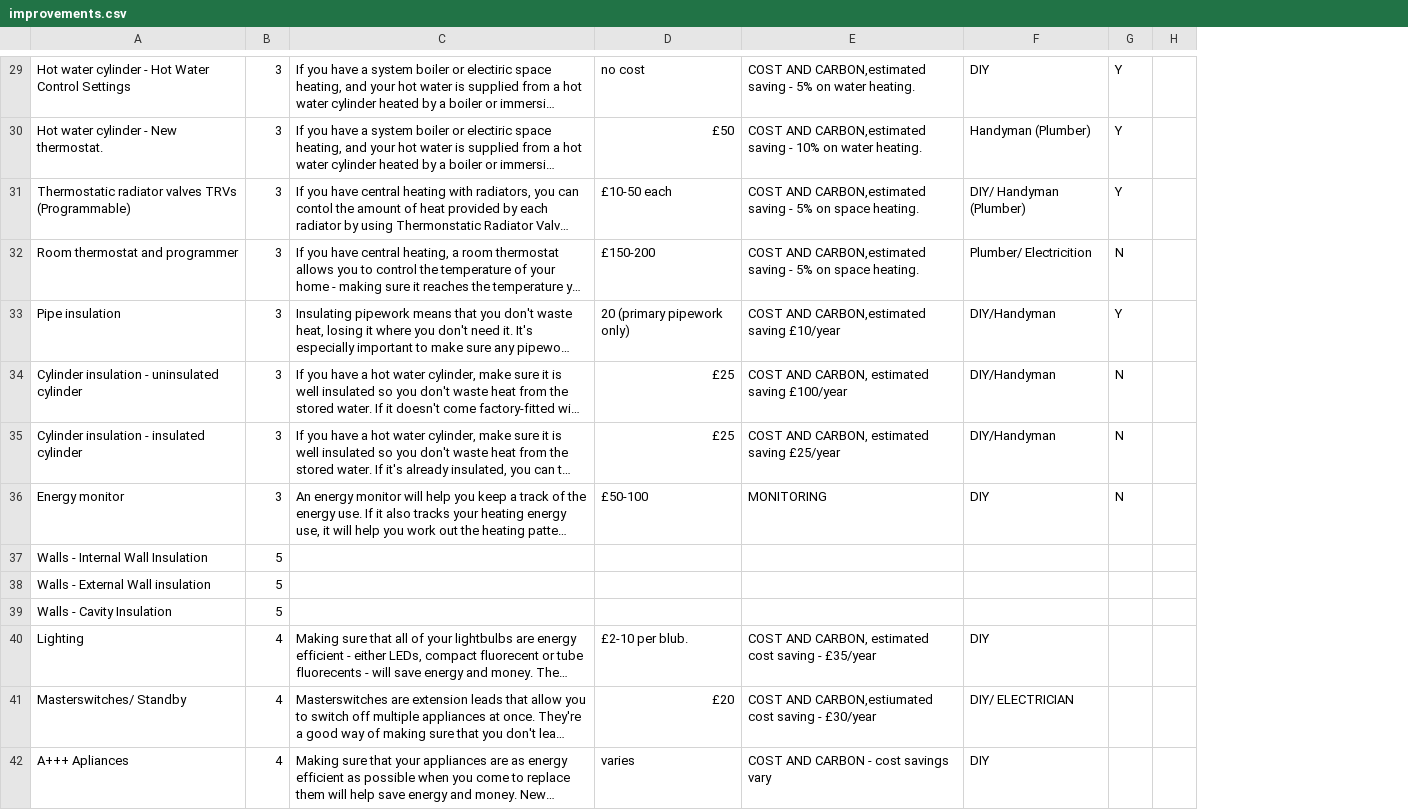
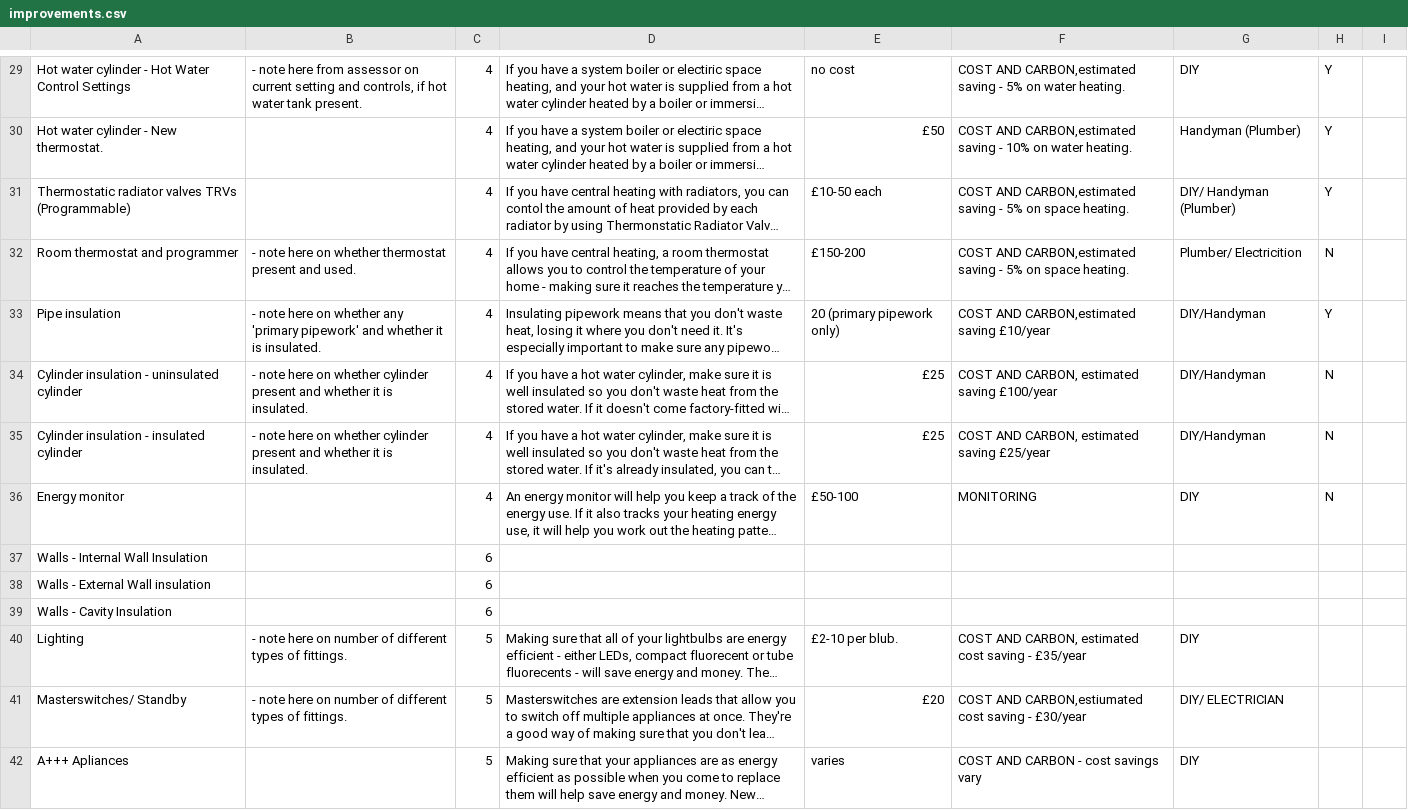
Before and after one commit to carboncoop/home-energy-health-check, a CSV file: database/seeds/improvements.csv, drawn as a sheet; only a part is shown, gaps mark what is left out; long unchanged cells end in …; addresses are those after the commit; the diff covers the shown part only; the diff names each change by its address in the sheet, - before the commit and + after, or states it on an @@ line.

Commit message:
Add assessor comment hint seeds.

```diff
--- a/database/seeds/improvements.csv
+++ b/database/seeds/improvements.csv
+column B, rows 29-41: - note here from assessor on current setting and controls, if hot water tank present. |  |  | - note here on whether thermostat present and used. | - note here on whether any 'primary pipework' and whether it is insulated. | - note here on whether cylinder present and whether it is insulated. | - note here on whether cylinder present and whether it is insulated. |  |  |  |  | - note here on number of different types of fittings. | - note here on number of different types of fittings.
-C29:C36: 3
+C29:C36: 4
-C37:C39: 5
+C37:C39: 6
-C40:C42: 4
+C40:C42: 5
```
Also changed, not shown: 28 edited cells elsewhere in this file, 3 other files.
